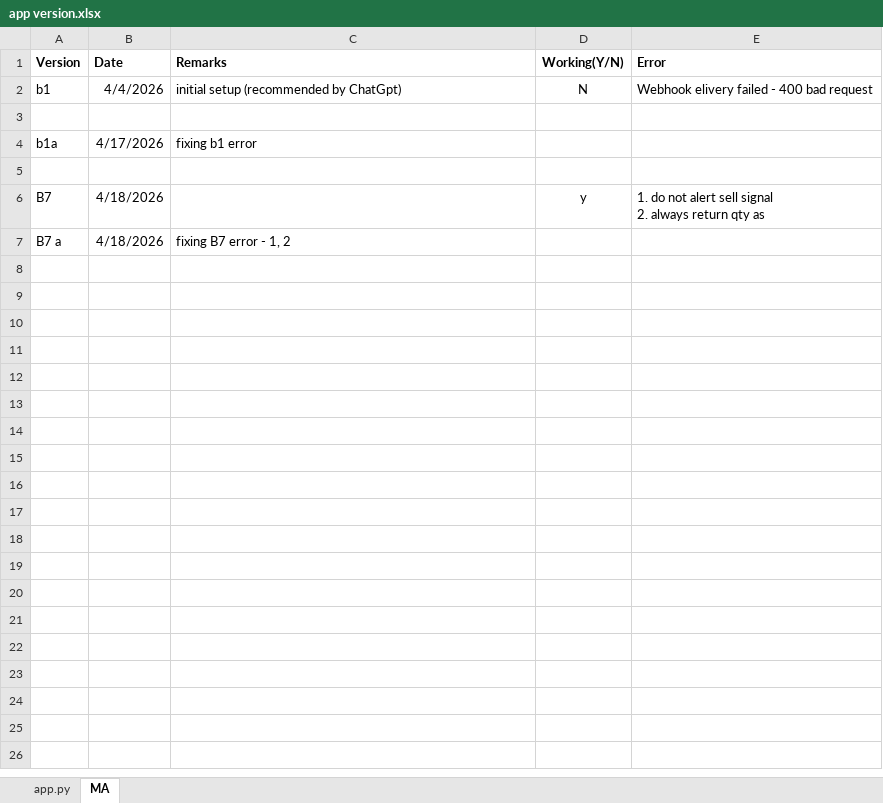
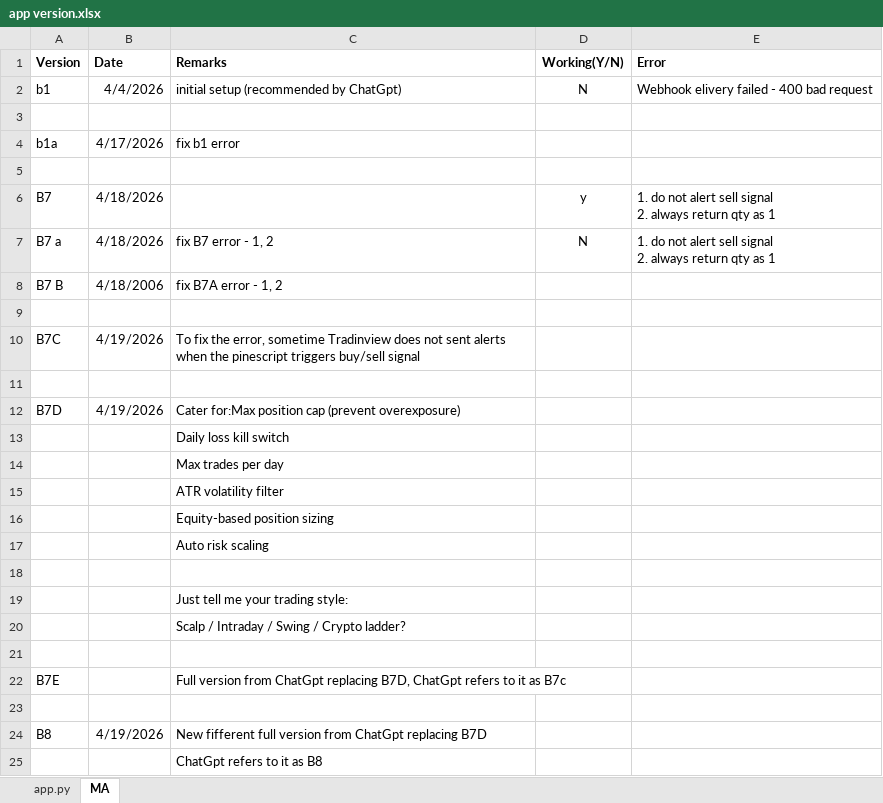
Before and after one commit to d69069802/trading-bot, an Excel workbook: app version.xlsx, sheet MA, drawn as a sheet; values as stored, in another font and other column widths than the file's, no borders; ↵ is a line break in a cell; the diff names each change by its address in the sheet, - before the commit and + after, or states it on an @@ line.

```diff
--- a/app version.xlsx (sheet MA)
+++ b/app version.xlsx (sheet MA)
-C4 (Remarks): fixing b1 error
+C4 (Remarks): fix b1 error
-E6 (Error): …qty as
+E6 (Error): …qty as 1
-C7 (Remarks): fixing B7 error - 1, 2
+C7 (Remarks): fix B7 error - 1, 2
-D7 (Working(Y/N)): (empty)
+D7 (Working(Y/N)): N
-E7 (Error): (empty)
+E7 (Error): 1. do not alert sell signal ↵ 2. always return qty as 1
+row 8: B7 B | 4/18/2006 | fix B7A error - 1, 2
+row 9: (empty)
+row 10: B7C | 4/19/2026 | To fix the error, sometime Tradinview does not sent alerts when the pinescript triggers buy/sell signal
+row 11: (empty)
+row 12: B7D | 4/19/2026 | Cater for:Max position cap (prevent overexposure)
+row 13:  |  | Daily loss kill switch
+row 14:  |  | Max trades per day
+row 15:  |  | ATR volatility filter
+row 16:  |  | Equity-based position sizing
+row 17:  |  | Auto risk scaling
+row 18: (empty)
+row 19:  |  | Just tell me your trading style:
+row 20:  |  | Scalp / Intraday / Swing / Crypto ladder?
+row 21: (empty)
+row 22: B7E |  | Full version from ChatGpt replacing B7D, ChatGpt refers to it as B7c
+row 23: (empty)
+row 24: B8 | 4/19/2026 | New fifferent full version from ChatGpt replacing B7D
+row 25:  |  | ChatGpt refers to it as B8
```
Also changed, not shown: sheet app.py, 6 other files.
